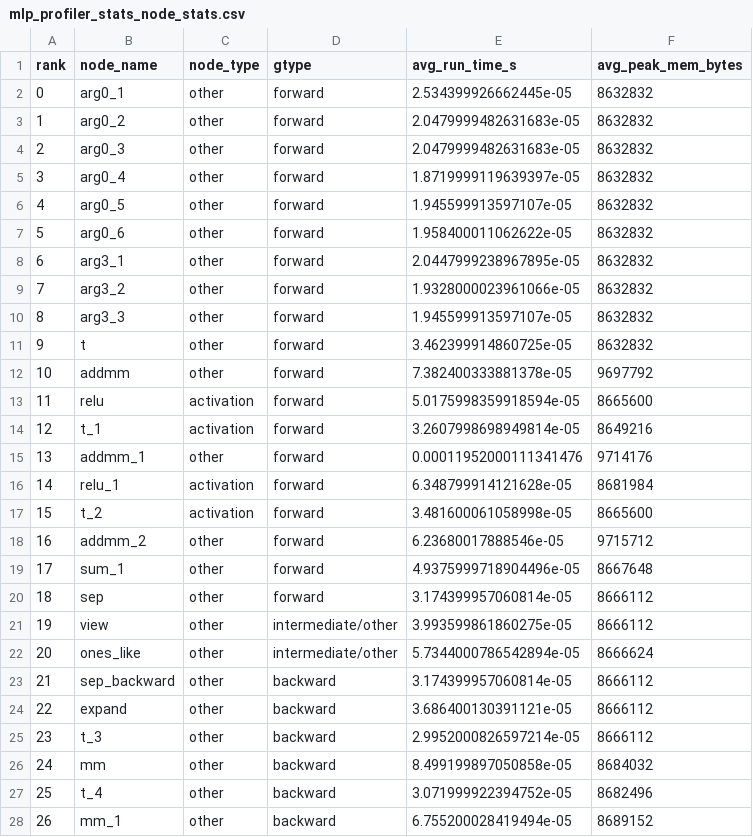
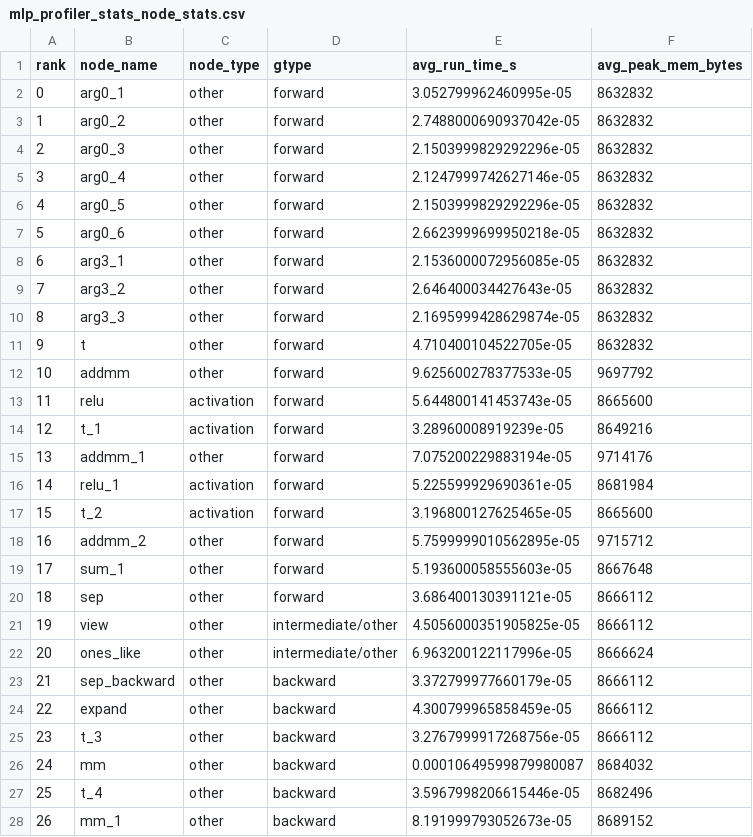
Before and after one commit to MoonetD/CS265-mlsys-project-final, a CSV file: mlp_profiler_stats_node_stats.csv, drawn as a sheet; only a part is shown; the diff covers the shown part only.

```diff
--- a/mlp_profiler_stats_node_stats.csv
+++ b/mlp_profiler_stats_node_stats.csv
@@ -1,28 +1,28 @@
 rank,node_name,node_type,gtype,avg_run_time_s,avg_peak_mem_bytes
-0,arg0_1,other,forward,2.534399926662445e-05,8632832
-1,arg0_2,other,forward,2.0479999482631683e-05,8632832
-2,arg0_3,other,forward,2.0479999482631683e-05,8632832
-3,arg0_4,other,forward,1.8719999119639397e-05,8632832
-4,arg0_5,other,forward,1.945599913597107e-05,8632832
-5,arg0_6,other,forward,1.958400011062622e-05,8632832
-6,arg3_1,other,forward,2.0447999238967895e-05,8632832
-7,arg3_2,other,forward,1.9328000023961066e-05,8632832
-8,arg3_3,other,forward,1.945599913597107e-05,8632832
-9,t,other,forward,3.462399914860725e-05,8632832
-10,addmm,other,forward,7.382400333881378e-05,9697792
-11,relu,activation,forward,5.0175998359918594e-05,8665600
-12,t_1,activation,forward,3.2607998698949814e-05,8649216
-13,addmm_1,other,forward,0.00011952000111341476,9714176
-14,relu_1,activation,forward,6.348799914121628e-05,8681984
-15,t_2,activation,forward,3.481600061058998e-05,8665600
-16,addmm_2,other,forward,6.23680017888546e-05,9715712
-17,sum_1,other,forward,4.9375999718904496e-05,8667648
-18,sep,other,forward,3.174399957060814e-05,8666112
-19,view,other,intermediate/other,3.993599861860275e-05,8666112
-20,ones_like,other,intermediate/other,5.7344000786542894e-05,8666624
-21,sep_backward,other,backward,3.174399957060814e-05,8666112
-22,expand,other,backward,3.686400130391121e-05,8666112
-23,t_3,other,backward,2.9952000826597214e-05,8666112
-24,mm,other,backward,8.499199897050858e-05,8684032
-25,t_4,other,backward,3.071999922394752e-05,8682496
-26,mm_1,other,backward,6.755200028419494e-05,8689152
+0,arg0_1,other,forward,3.052799962460995e-05,8632832
+1,arg0_2,other,forward,2.7488000690937042e-05,8632832
+2,arg0_3,other,forward,2.1503999829292296e-05,8632832
+3,arg0_4,other,forward,2.1247999742627146e-05,8632832
+4,arg0_5,other,forward,2.1503999829292296e-05,8632832
+5,arg0_6,other,forward,2.6623999699950218e-05,8632832
+6,arg3_1,other,forward,2.1536000072956085e-05,8632832
+7,arg3_2,other,forward,2.646400034427643e-05,8632832
+8,arg3_3,other,forward,2.1695999428629874e-05,8632832
+9,t,other,forward,4.710400104522705e-05,8632832
+10,addmm,other,forward,9.625600278377533e-05,9697792
+11,relu,activation,forward,5.644800141453743e-05,8665600
+12,t_1,activation,forward,3.28960008919239e-05,8649216
+13,addmm_1,other,forward,7.075200229883194e-05,9714176
+14,relu_1,activation,forward,5.225599929690361e-05,8681984
+15,t_2,activation,forward,3.196800127625465e-05,8665600
+16,addmm_2,other,forward,5.7599999010562895e-05,9715712
+17,sum_1,other,forward,5.193600058555603e-05,8667648
+18,sep,other,forward,3.686400130391121e-05,8666112
+19,view,other,intermediate/other,4.5056000351905825e-05,8666112
+20,ones_like,other,intermediate/other,6.963200122117996e-05,8666624
+21,sep_backward,other,backward,3.372799977660179e-05,8666112
+22,expand,other,backward,4.300799965858459e-05,8666112
+23,t_3,other,backward,3.2767999917268756e-05,8666112
+24,mm,other,backward,0.00010649599879980087,8684032
+25,t_4,other,backward,3.5967998206615446e-05,8682496
+26,mm_1,other,backward,8.191999793052673e-05,8689152
```
Also changed, not shown: 27 edited cells elsewhere in this file, mlp_profiler_stats_activation_stats.csv, 10 other files.
